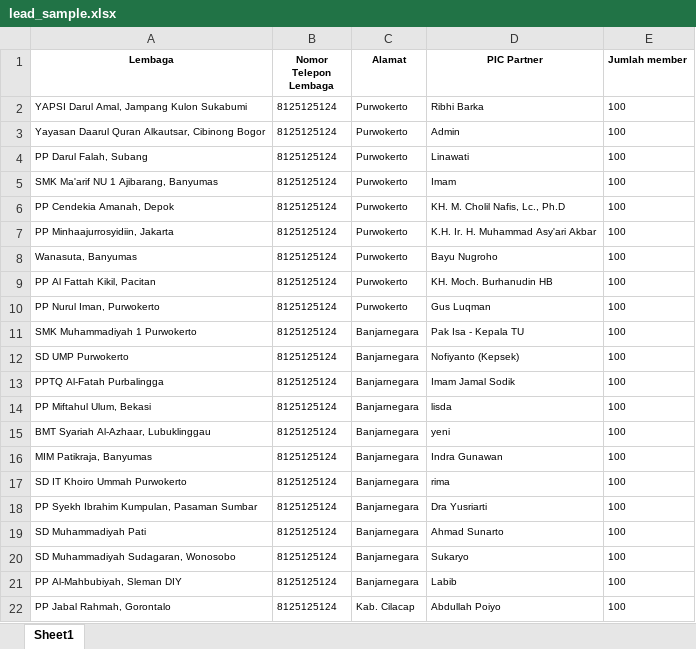
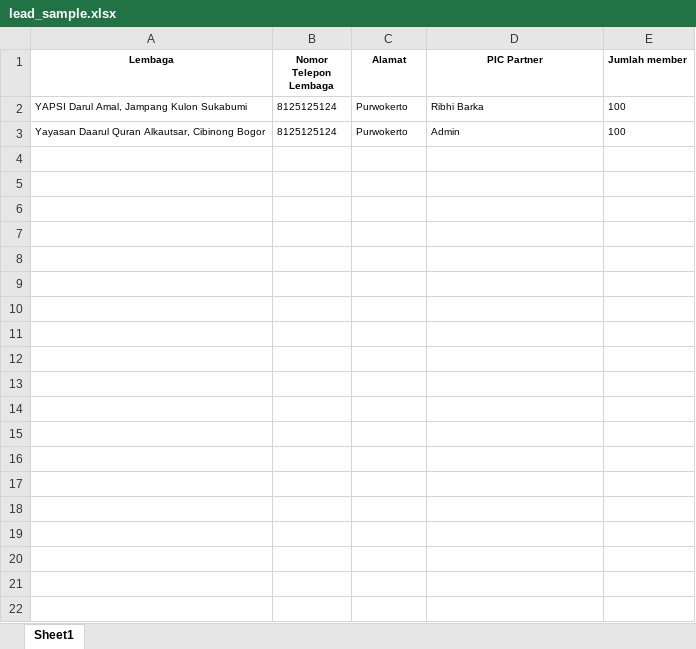
Before and after one commit to codemysister/crm, an Excel workbook: public/assets/template/excel/lead_sample.xlsx, sheet Sheet1, drawn as a sheet; only a part is shown; values as stored, in another font and other column widths than the file's, no borders; the diff covers the shown part only; the diff names each change by its address in the sheet, - before the commit and + after, or states it on an @@ line.

Commit message:
fix: perbaiki import lead

```diff
--- a/public/assets/template/excel/lead_sample.xlsx (sheet Sheet1)
+++ b/public/assets/template/excel/lead_sample.xlsx (sheet Sheet1)
-row 4: PP Darul Falah, Subang | 8125125124 | Purwokerto | Linawati | 100
-row 5: SMK Ma'arif NU 1 Ajibarang, Banyumas | 8125125124 | Purwokerto | Imam | 100
-row 6: PP Cendekia Amanah, Depok | 8125125124 | Purwokerto | KH. M. Cholil Nafis, Lc., Ph.D | 100
-row 7: PP Minhaajurrosyidiin, Jakarta | 8125125124 | Purwokerto | K.H. Ir. H. Muhammad Asy'ari Akbar | 100
-row 8: Wanasuta, Banyumas | 8125125124 | Purwokerto | Bayu Nugroho | 100
-row 9: PP Al Fattah Kikil, Pacitan | 8125125124 | Purwokerto | KH. Moch. Burhanudin HB | 100
-row 10: PP Nurul Iman, Purwokerto | 8125125124 | Purwokerto | Gus Luqman | 100
-row 11: SMK Muhammadiyah 1 Purwokerto | 8125125124 | Banjarnegara | Pak Isa - Kepala TU | 100
-row 12: SD UMP Purwokerto | 8125125124 | Banjarnegara | Nofiyanto (Kepsek) | 100
-row 13: PPTQ Al-Fatah Purbalingga | 8125125124 | Banjarnegara | Imam Jamal Sodik | 100
-row 14: PP Miftahul Ulum, Bekasi | 8125125124 | Banjarnegara | lisda | 100
-row 15: BMT Syariah Al-Azhaar, Lubuklinggau | 8125125124 | Banjarnegara | yeni | 100
-row 16: MIM Patikraja, Banyumas | 8125125124 | Banjarnegara | Indra Gunawan | 100
-row 17: SD IT Khoiro Ummah Purwokerto | 8125125124 | Banjarnegara | rima | 100
-row 18: PP Syekh Ibrahim Kumpulan, Pasaman Sumbar | 8125125124 | Banjarnegara | Dra Yusriarti | 100
-row 19: SD Muhammadiyah Pati | 8125125124 | Banjarnegara | Ahmad Sunarto | 100
-row 20: SD Muhammadiyah Sudagaran, Wonosobo | 8125125124 | Banjarnegara | Sukaryo | 100
-row 21: PP Al-Mahbubiyah, Sleman DIY | 8125125124 | Banjarnegara | Labib | 100
-row 22: PP Jabal Rahmah, Gorontalo | 8125125124 | Kab. Cilacap | Abdullah Poiyo | 100
```
Also changed, not shown: 216 removed rows elsewhere in this sheet, 2 other files.
